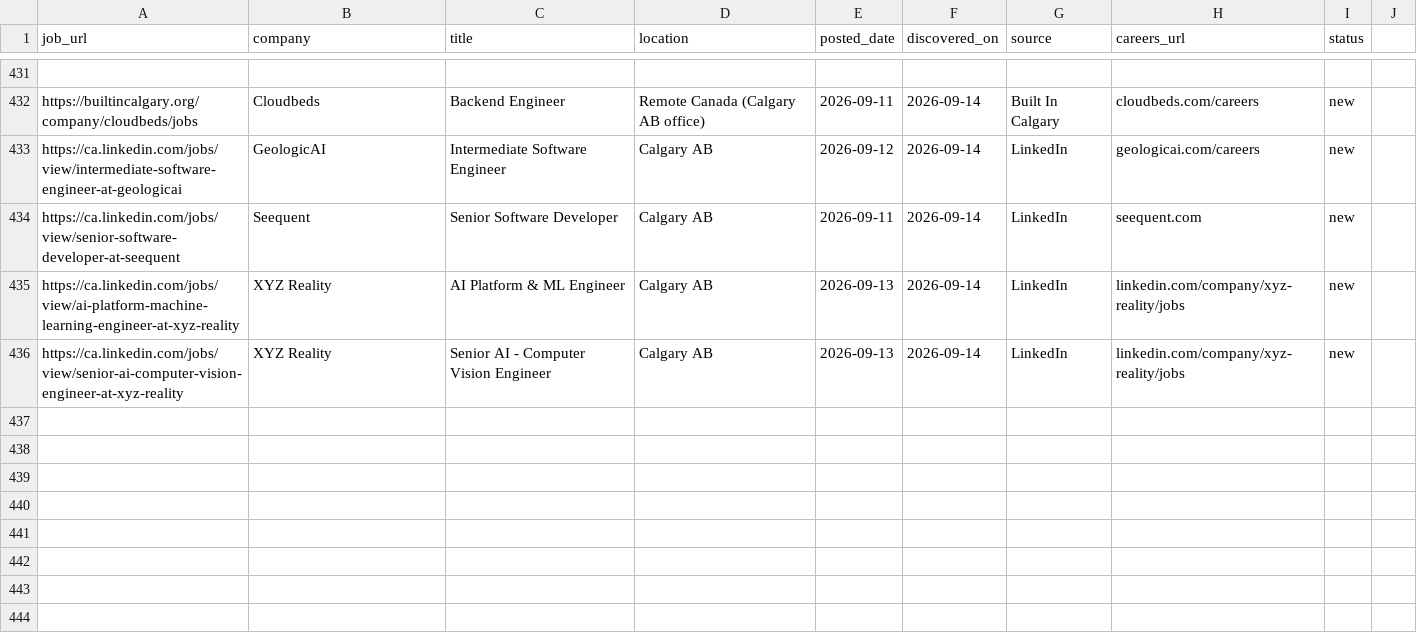
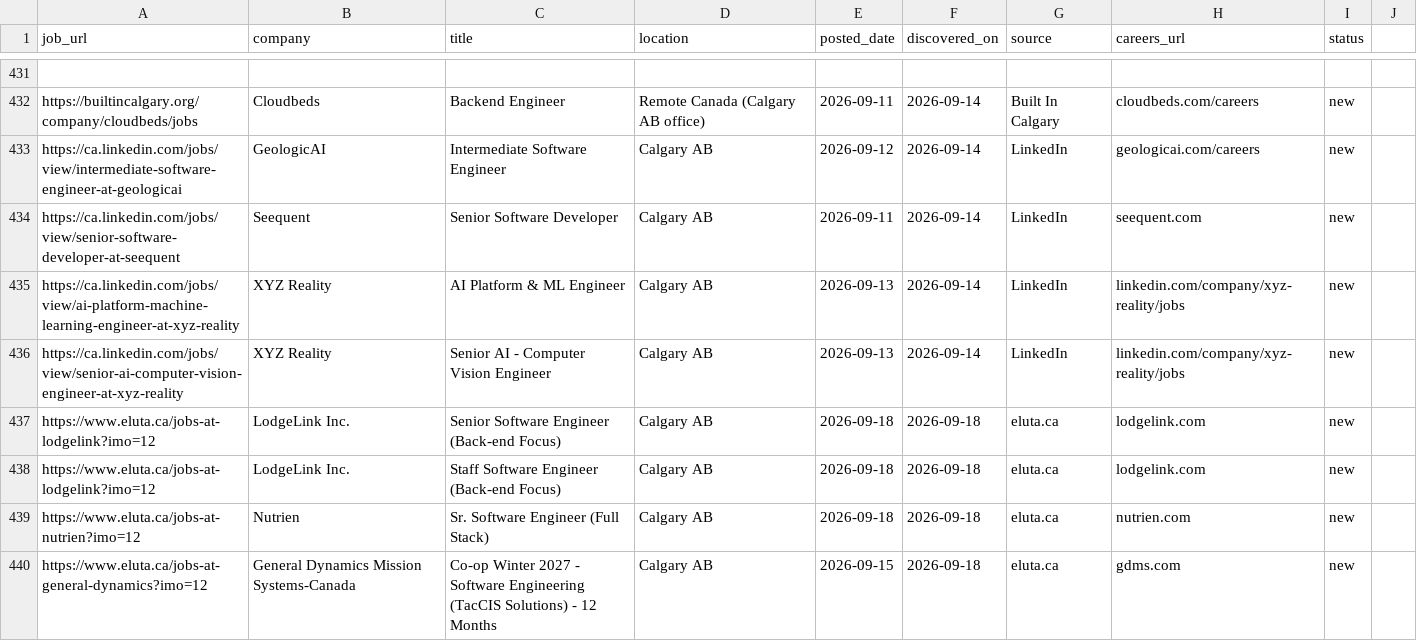
Before and after one commit to opsclawd/career-targets, a CSV file: careers/jobs_registry.csv, drawn as a sheet; only a part is shown, gaps mark what is left out; the diff names each change by its address in the sheet, - before the commit and + after, or states it on an @@ line.

Commit message:
Daily sourcing 2026-09-18: +4 SWE jobs (LodgeLink x2, Nutrien, General Dynamics)

```diff
--- a/careers/jobs_registry.csv
+++ b/careers/jobs_registry.csv
+row 437: https://www.eluta.ca/jobs-at-lodgelink?imo=12 | LodgeLink Inc. | Senior Software Engineer (Back-end Focus) | Calgary AB | 2026-09-18 | 2026-09-18 | eluta.ca | lodgelink.com | new
+row 438: https://www.eluta.ca/jobs-at-lodgelink?imo=12 | LodgeLink Inc. | Staff Software Engineer (Back-end Focus) | Calgary AB | 2026-09-18 | 2026-09-18 | eluta.ca | lodgelink.com | new
+row 439: https://www.eluta.ca/jobs-at-nutrien?imo=12 | Nutrien | Sr. Software Engineer (Full Stack) | Calgary AB | 2026-09-18 | 2026-09-18 | eluta.ca | nutrien.com | new
+row 440: https://www.eluta.ca/jobs-at-general-dynamics?imo=12 | General Dynamics Mission Systems-Canada | Co-op Winter 2027 - Software Engineering (TacCIS Solutions) - 12 Months | Calgary AB | 2026-09-15 | 2026-09-18 | eluta.ca | gdms.com | new
```
Also changed, not shown: 1 other file.
